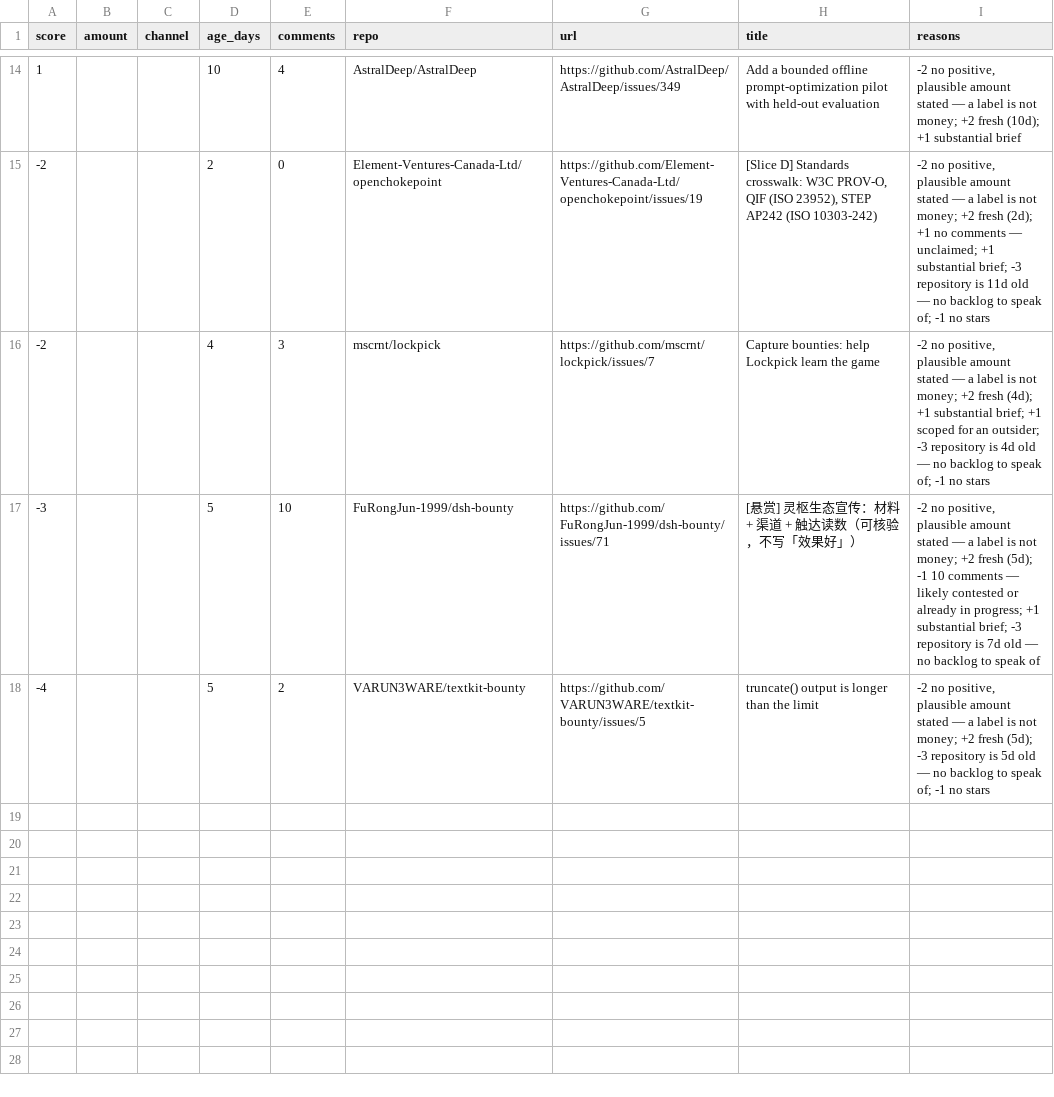
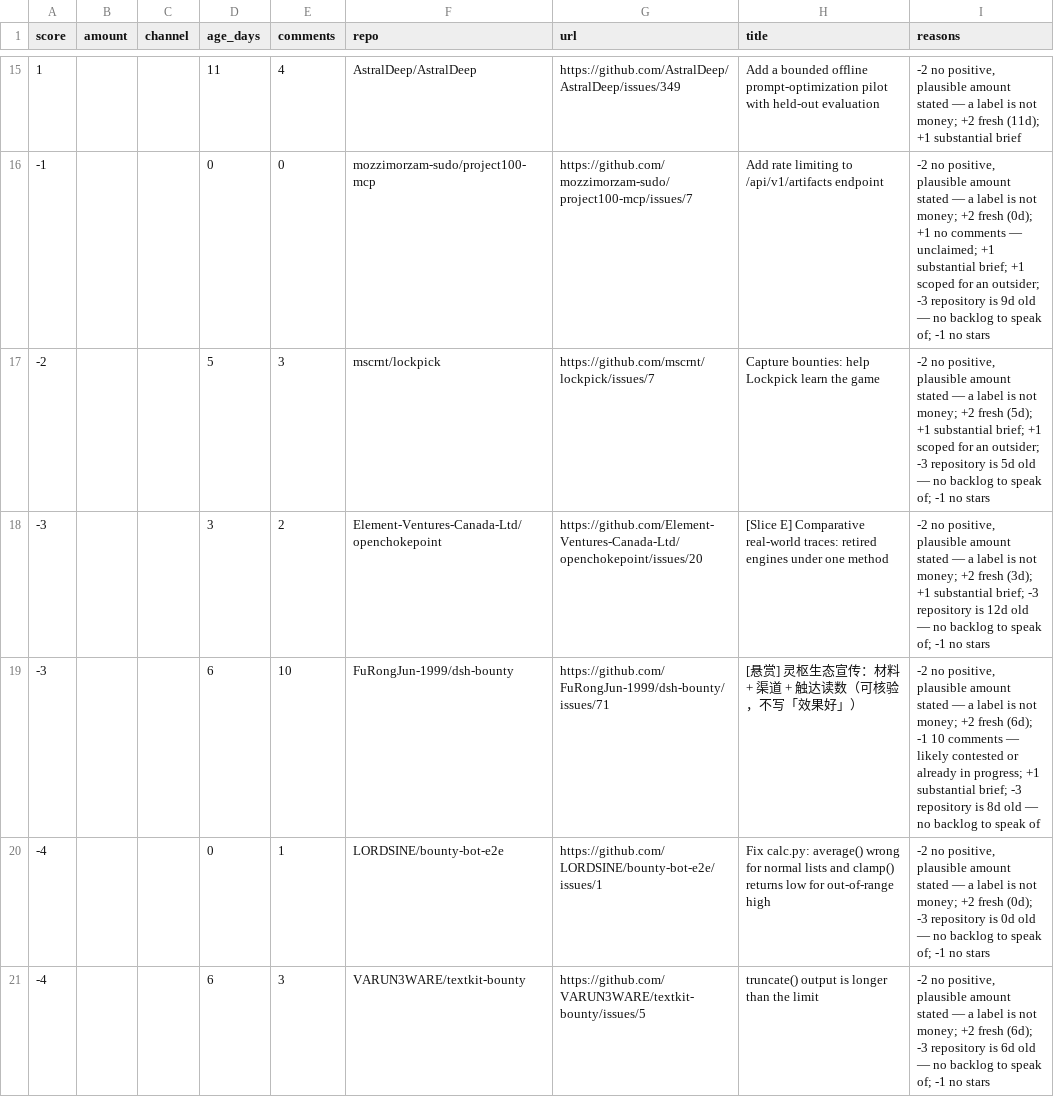
Before and after one commit to Kairose-master/handsel, a CSV file: data/demand-census/leads.csv, drawn as a sheet; only a part is shown, gaps mark what is left out; the diff covers the shown part only.

```diff
--- a/data/demand-census/leads.csv
+++ b/data/demand-census/leads.csv
@@ -14,5 +15,7 @@ score,amount,channel,age_days,comments,repo,url,title,reasons
-1,,,10,4,AstralDeep/AstralDeep,https://github.com/AstralDeep/AstralDeep/issues/349,Add a bounded offline prompt-optimization pilot with held-out evaluation,"-2 no positive, plausible amount stated — a label is not money; +2 fresh (10d); +1 substantial brief"
--2,,,2,0,Element-Ventures-Canada-Ltd/openchokepoint,https://github.com/Element-Ventures-Canada-Ltd/openchokepoint/issues/19,"[Slice D] Standards crosswalk: W3C PROV-O, QIF (ISO 23952), STEP AP242 (ISO 10303-242)","-2 no positive, plausible amount stated — a label is not money; +2 fresh (2d); +1 no comments — unclaimed; +1 substantial brief; -3 repository is 11d old — no backlog to speak of; -1 no stars"
--2,,,4,3,mscrnt/lockpick,https://github.com/mscrnt/lockpick/issues/7,Capture bounties: help Lockpick learn the game,"-2 no positive, plausible amount stated — a label is not money; +2 fresh (4d); +1 substantial brief; +1 scoped for an outsider; -3 repository is 4d old — no backlog to speak of; -1 no stars"
--3,,,5,10,FuRongJun-1999/dsh-bounty,https://github.com/FuRongJun-1999/dsh-bounty/issues/71,[悬赏] 灵枢生态宣传：材料 + 渠道 + 触达读数（可核验，不写「效果好」）,"-2 no positive, plausible amount stated — a label is not money; +2 fresh (5d); -1 10 comments — likely contested or already in progress; +1 substantial brief; -3 repository is 7d old — no backlog to speak of"
--4,,,5,2,VARUN3WARE/textkit-bounty,https://github.com/VARUN3WARE/textkit-bounty/issues/5,truncate() output is longer than the limit,"-2 no positive, plausible amount stated — a label is not money; +2 fresh (5d); -3 repository is 5d old — no backlog to speak of; -1 no stars"
+1,,,11,4,AstralDeep/AstralDeep,https://github.com/AstralDeep/AstralDeep/issues/349,Add a bounded offline prompt-optimization pilot with held-out evaluation,"-2 no positive, plausible amount stated — a label is not money; +2 fresh (11d); +1 substantial brief"
+-1,,,0,0,mozzimorzam-sudo/project100-mcp,https://github.com/mozzimorzam-sudo/project100-mcp/issues/7,Add rate limiting to /api/v1/artifacts endpoint,"-2 no positive, plausible amount stated — a label is not money; +2 fresh (0d); +1 no comments — unclaimed; +1 substantial brief; +1 scoped for an outsider; -3 repository is 9d old — no backlog to speak of; -1 no stars"
+-2,,,5,3,mscrnt/lockpick,https://github.com/mscrnt/lockpick/issues/7,Capture bounties: help Lockpick learn the game,"-2 no positive, plausible amount stated — a label is not money; +2 fresh (5d); +1 substantial brief; +1 scoped for an outsider; -3 repository is 5d old — no backlog to speak of; -1 no stars"
+-3,,,3,2,Element-Ventures-Canada-Ltd/openchokepoint,https://github.com/Element-Ventures-Canada-Ltd/openchokepoint/issues/20,[Slice E] Comparative real-world traces: retired engines under one method,"-2 no positive, plausible amount stated — a label is not money; +2 fresh (3d); +1 substantial brief; -3 repository is 12d old — no backlog to speak of; -1 no stars"
+-3,,,6,10,FuRongJun-1999/dsh-bounty,https://github.com/FuRongJun-1999/dsh-bounty/issues/71,[悬赏] 灵枢生态宣传：材料 + 渠道 + 触达读数（可核验，不写「效果好」）,"-2 no positive, plausible amount stated — a label is not money; +2 fresh (6d); -1 10 comments — likely contested or already in progress; +1 substantial brief; -3 repository is 8d old — no backlog to speak of"
+-4,,,0,1,LORDSINE/bounty-bot-e2e,https://github.com/LORDSINE/bounty-bot-e2e/issues/1,Fix calc.py: average() wrong for normal lists and clamp() returns low for out-of-range high,"-2 no positive, plausible amount stated — a label is not money; +2 fresh (0d); -3 repository is 0d old — no backlog to speak of; -1 no stars"
+-4,,,6,3,VARUN3WARE/textkit-bounty,https://github.com/VARUN3WARE/textkit-bounty/issues/5,truncate() output is longer than the limit,"-2 no positive, plausible amount stated — a label is not money; +2 fresh (6d); -3 repository is 6d old — no backlog to speak of; -1 no stars"
```
Also changed, not shown: 4 added rows, 3 removed rows and 27 edited cells elsewhere in this file.
